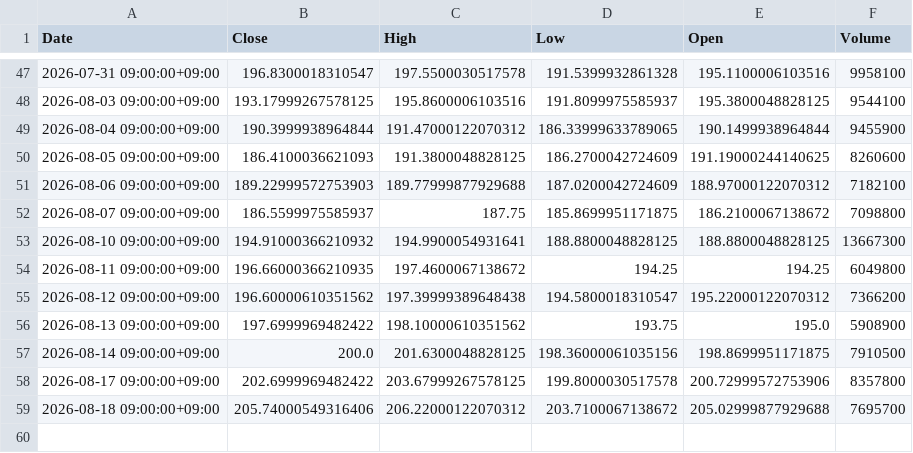
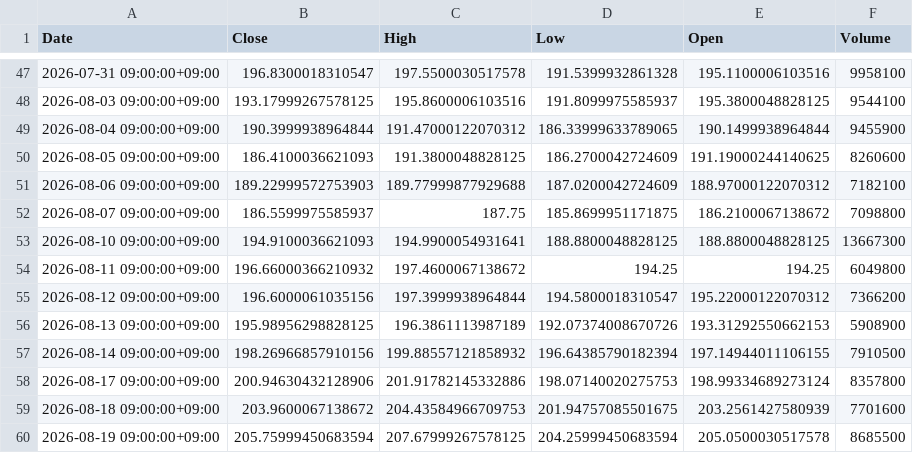
Before and after one commit to libelolen57-dotcom/j-titan, a CSV file: data/us/CVX.csv, drawn as a sheet; only a part is shown, gaps mark what is left out.

```diff
--- a/data/us/CVX.csv
+++ b/data/us/CVX.csv
@@ -52,8 +52,9 @@ Date,Close,High,Low,Open,Volume
 2026-08-07 09:00:00+09:00,186.5599975585937,187.75,185.8699951171875,186.2100067138672,7098800
-2026-08-10 09:00:00+09:00,194.91000366210932,194.9900054931641,188.8800048828125,188.8800048828125,13667300
-2026-08-11 09:00:00+09:00,196.66000366210935,197.4600067138672,194.25,194.25,6049800
-2026-08-12 09:00:00+09:00,196.60000610351562,197.39999389648438,194.5800018310547,195.22000122070312,7366200
-2026-08-13 09:00:00+09:00,197.6999969482422,198.10000610351562,193.75,195.0,5908900
-2026-08-14 09:00:00+09:00,200.0,201.6300048828125,198.36000061035156,198.8699951171875,7910500
-2026-08-17 09:00:00+09:00,202.6999969482422,203.67999267578125,199.8000030517578,200.72999572753906,8357800
-2026-08-18 09:00:00+09:00,205.74000549316406,206.22000122070312,203.7100067138672,205.02999877929688,7695700
+2026-08-10 09:00:00+09:00,194.9100036621093,194.9900054931641,188.8800048828125,188.8800048828125,13667300
+2026-08-11 09:00:00+09:00,196.66000366210932,197.4600067138672,194.25,194.25,6049800
+2026-08-12 09:00:00+09:00,196.6000061035156,197.3999938964844,194.5800018310547,195.22000122070312,7366200
+2026-08-13 09:00:00+09:00,195.98956298828125,196.3861113987189,192.07374008670726,193.31292550662153,5908900
+2026-08-14 09:00:00+09:00,198.26966857910156,199.88557121858932,196.64385790182394,197.14944011106155,7910500
+2026-08-17 09:00:00+09:00,200.94630432128906,201.91782145332886,198.07140020275753,198.99334689273124,8357800
+2026-08-18 09:00:00+09:00,203.9600067138672,204.43584966709753,201.94757085501675,203.2561427580939,7701600
+2026-08-19 09:00:00+09:00,205.75999450683594,207.67999267578125,204.25999450683594,205.0500030517578,8685500
```
Also changed, not shown: data/us/MSFT.csv, data/us/NKE.csv, 38 other files.
